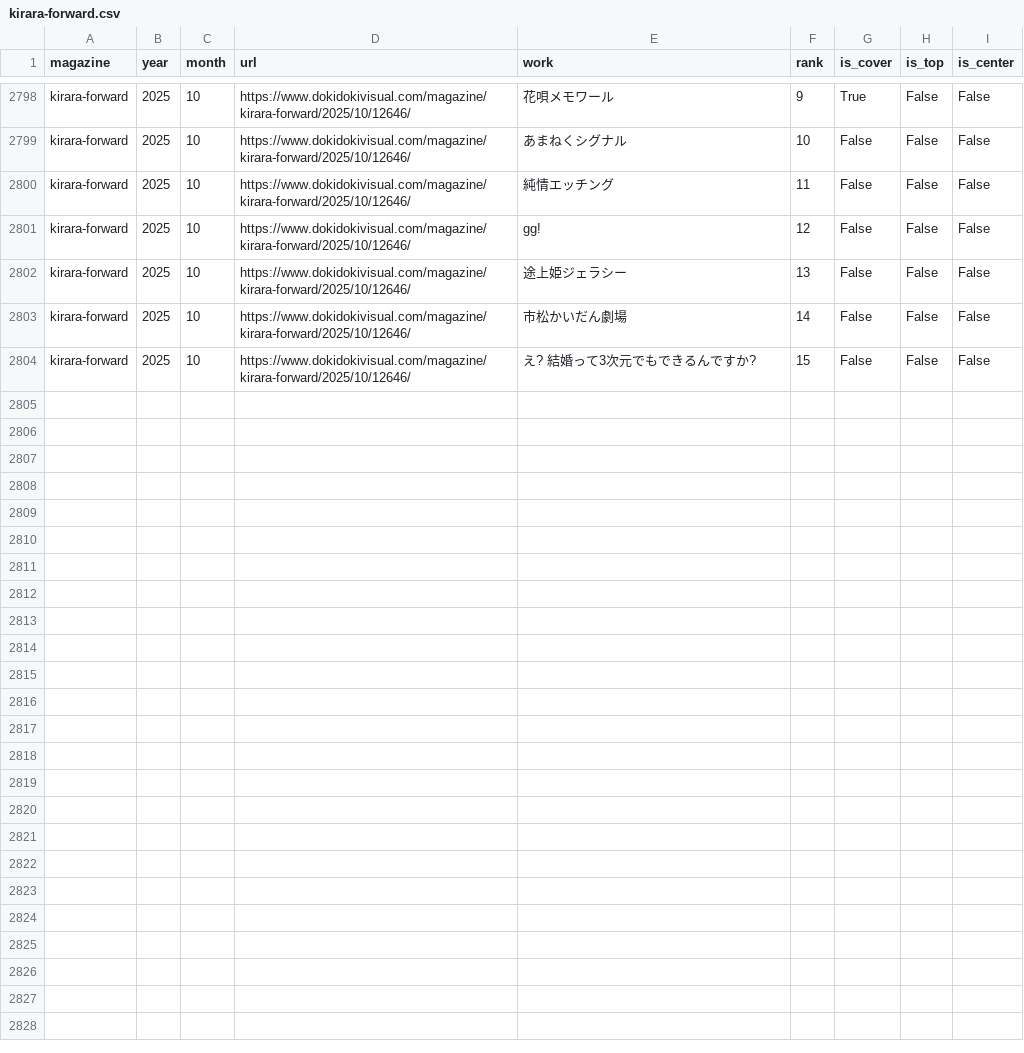
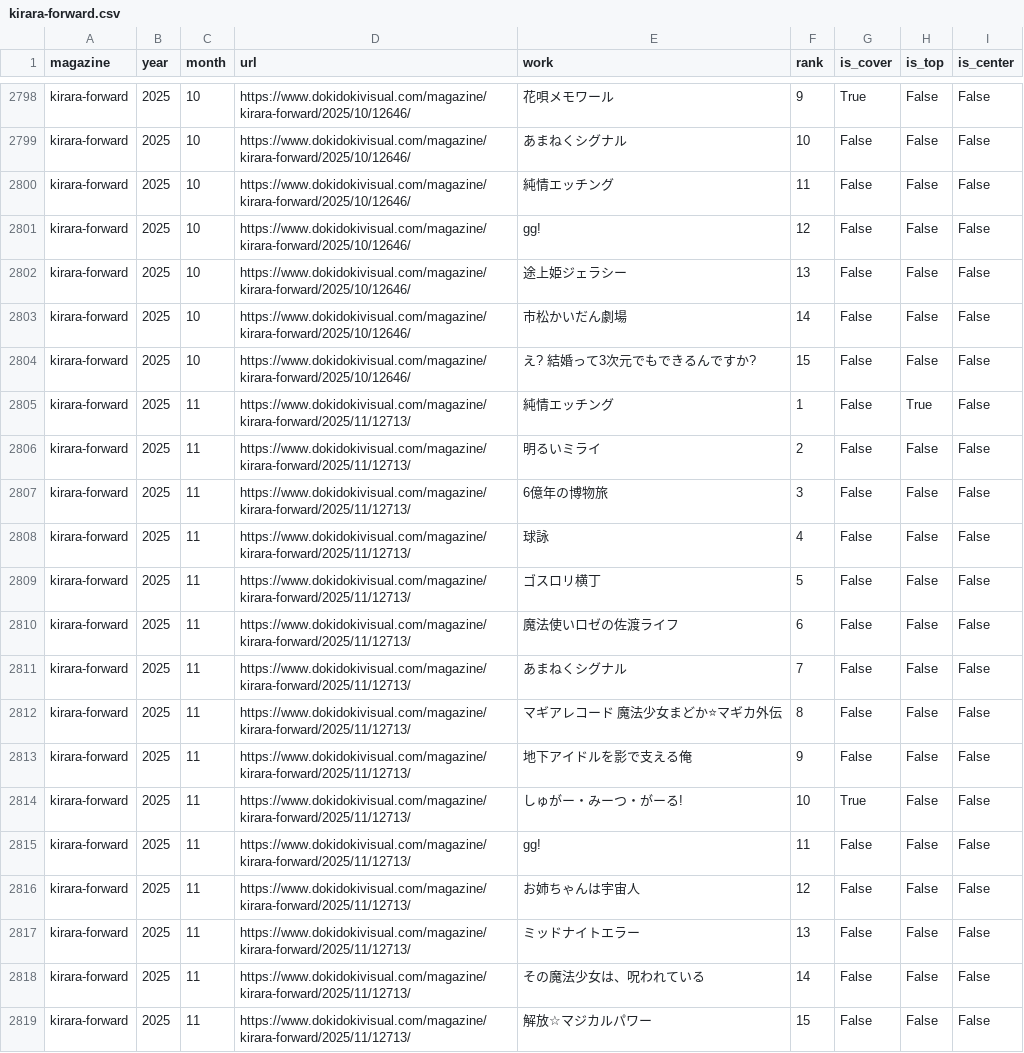
Before and after one commit to tyabannotami/kirara-stats, a CSV file: data/raw/kirara-forward.csv, drawn as a sheet; only a part is shown, gaps mark what is left out; the diff names each change by its address in the sheet, - before the commit and + after, or states it on an @@ line.

```diff
--- a/data/raw/kirara-forward.csv
+++ b/data/raw/kirara-forward.csv
+row 2805: kirara-forward | 2025 | 11 | https://www.dokidokivisual.com/magazine/kirara-forward/2025/11/12713/ | 純情エッチング | 1 | False | True | False
+row 2806: kirara-forward | 2025 | 11 | https://www.dokidokivisual.com/magazine/kirara-forward/2025/11/12713/ | 明るいミライ | 2 | False | False | False
+row 2807: kirara-forward | 2025 | 11 | https://www.dokidokivisual.com/magazine/kirara-forward/2025/11/12713/ | 6億年の博物旅 | 3 | False | False | False
+row 2808: kirara-forward | 2025 | 11 | https://www.dokidokivisual.com/magazine/kirara-forward/2025/11/12713/ | 球詠 | 4 | False | False | False
+row 2809: kirara-forward | 2025 | 11 | https://www.dokidokivisual.com/magazine/kirara-forward/2025/11/12713/ | ゴスロリ横丁 | 5 | False | False | False
+row 2810: kirara-forward | 2025 | 11 | https://www.dokidokivisual.com/magazine/kirara-forward/2025/11/12713/ | 魔法使いロゼの佐渡ライフ | 6 | False | False | False
+row 2811: kirara-forward | 2025 | 11 | https://www.dokidokivisual.com/magazine/kirara-forward/2025/11/12713/ | あまねくシグナル | 7 | False | False | False
+row 2812: kirara-forward | 2025 | 11 | https://www.dokidokivisual.com/magazine/kirara-forward/2025/11/12713/ | マギアレコード 魔法少女まどか⭐マギカ外伝 | 8 | False | False | False
+row 2813: kirara-forward | 2025 | 11 | https://www.dokidokivisual.com/magazine/kirara-forward/2025/11/12713/ | 地下アイドルを影で支える俺 | 9 | False | False | False
+row 2814: kirara-forward | 2025 | 11 | https://www.dokidokivisual.com/magazine/kirara-forward/2025/11/12713/ | しゅがー・みーつ・がーる! | 10 | True | False | False
+row 2815: kirara-forward | 2025 | 11 | https://www.dokidokivisual.com/magazine/kirara-forward/2025/11/12713/ | gg! | 11 | False | False | False
+row 2816: kirara-forward | 2025 | 11 | https://www.dokidokivisual.com/magazine/kirara-forward/2025/11/12713/ | お姉ちゃんは宇宙人 | 12 | False | False | False
+row 2817: kirara-forward | 2025 | 11 | https://www.dokidokivisual.com/magazine/kirara-forward/2025/11/12713/ | ミッドナイトエラー | 13 | False | False | False
+row 2818: kirara-forward | 2025 | 11 | https://www.dokidokivisual.com/magazine/kirara-forward/2025/11/12713/ | その魔法少女は、呪われている | 14 | False | False | False
+row 2819: kirara-forward | 2025 | 11 | https://www.dokidokivisual.com/magazine/kirara-forward/2025/11/12713/ | 解放☆マジカルパワー | 15 | False | False | False
```
Also changed, not shown: tools/kirara_issue_urls.csv, 1 other file.
